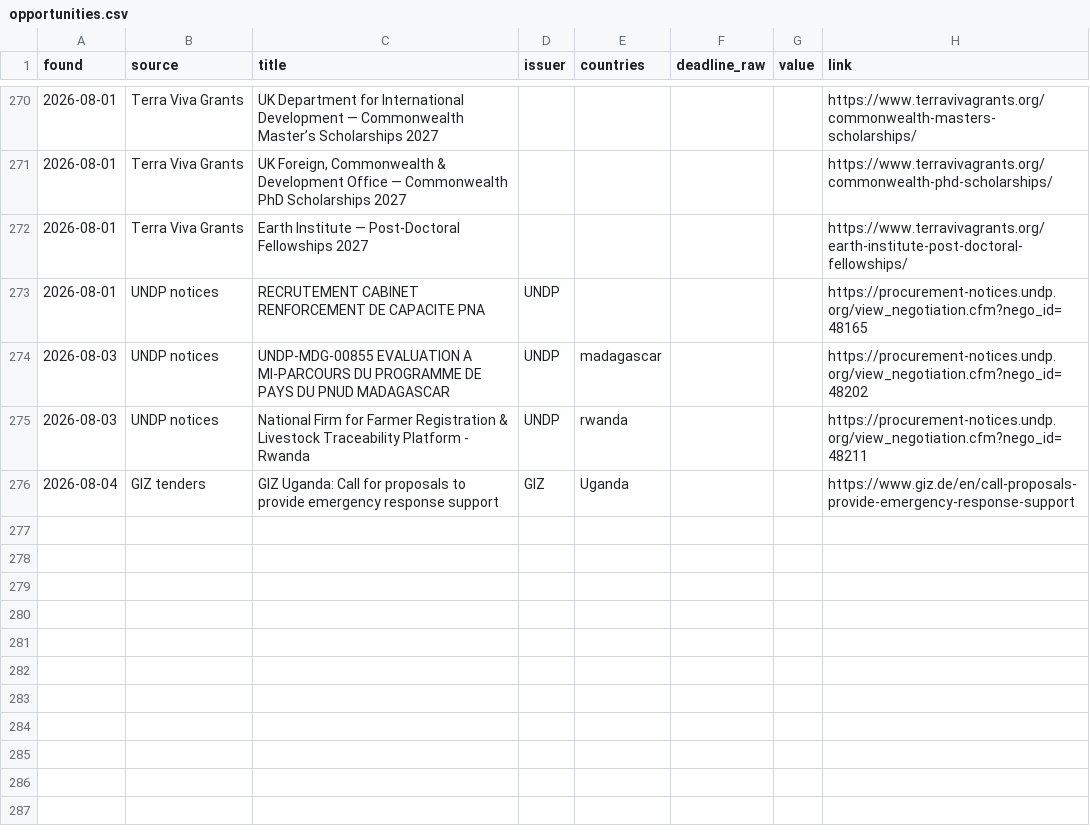
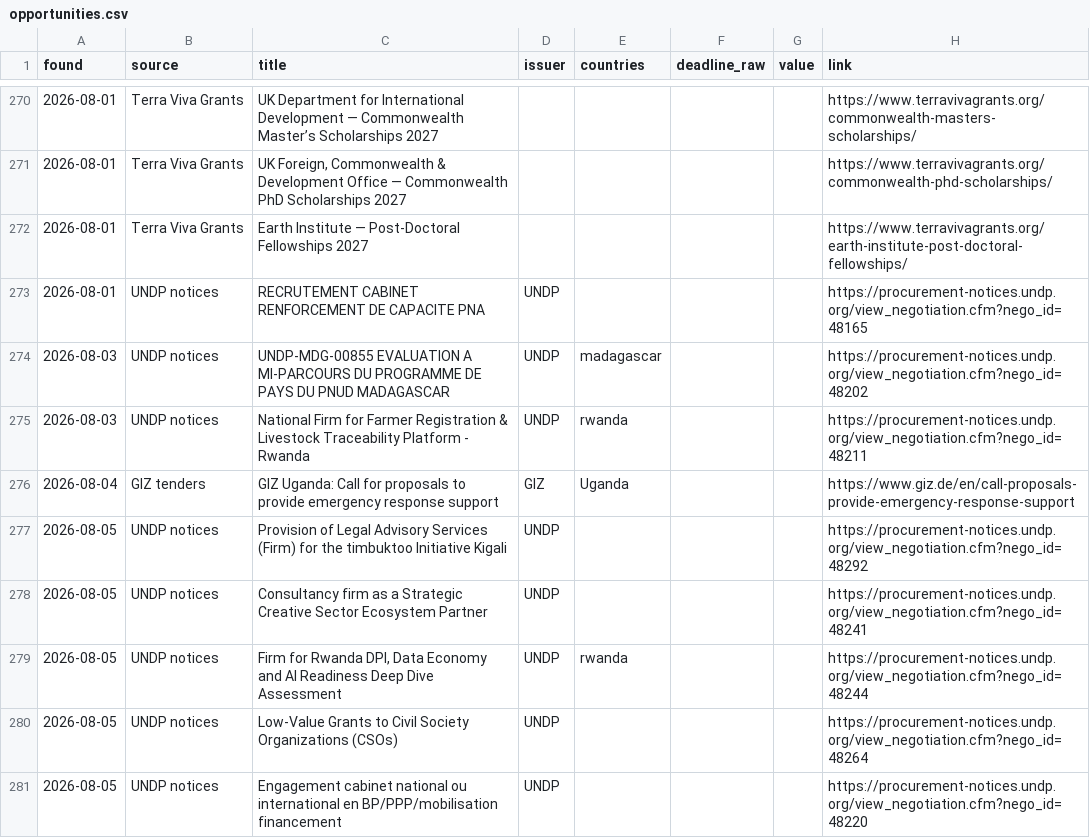
Before and after one commit to nickyb123abc/MIAfrica_RFP, a CSV file: data/opportunities.csv, drawn as a sheet; only a part is shown, gaps mark what is left out; the diff names each change by its address in the sheet, - before the commit and + after, or states it on an @@ line.

```diff
--- a/data/opportunities.csv
+++ b/data/opportunities.csv
+row 277: 2026-08-05 | UNDP notices | Provision of Legal Advisory Services (Firm) for the timbuktoo Initiative Kigali | UNDP |  |  |  | https://procurement-notices.undp.org/view_negotiation.cfm?nego_id=48292
+row 278: 2026-08-05 | UNDP notices | Consultancy firm as a Strategic Creative Sector Ecosystem Partner | UNDP |  |  |  | https://procurement-notices.undp.org/view_negotiation.cfm?nego_id=48241
+row 279: 2026-08-05 | UNDP notices | Firm for Rwanda DPI, Data Economy and AI Readiness Deep Dive Assessment | UNDP | rwanda |  |  | https://procurement-notices.undp.org/view_negotiation.cfm?nego_id=48244
+row 280: 2026-08-05 | UNDP notices | Low-Value Grants to Civil Society Organizations (CSOs) | UNDP |  |  |  | https://procurement-notices.undp.org/view_negotiation.cfm?nego_id=48264
+row 281: 2026-08-05 | UNDP notices | Engagement cabinet national ou international en BP/PPP/mobilisation financement | UNDP |  |  |  | https://procurement-notices.undp.org/view_negotiation.cfm?nego_id=48220
```
Also changed, not shown: 7 other files.
